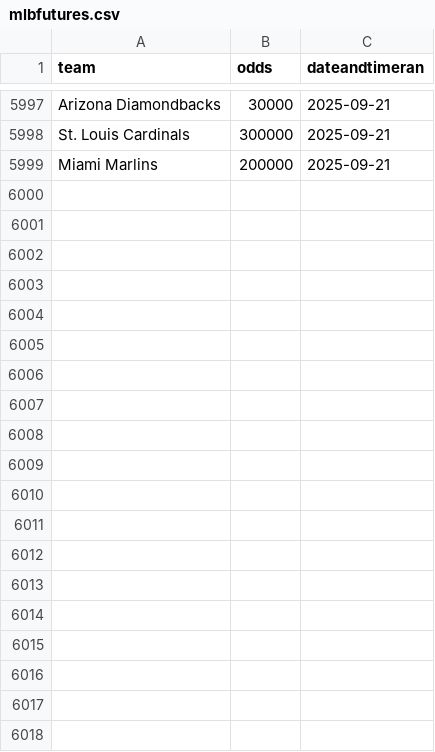
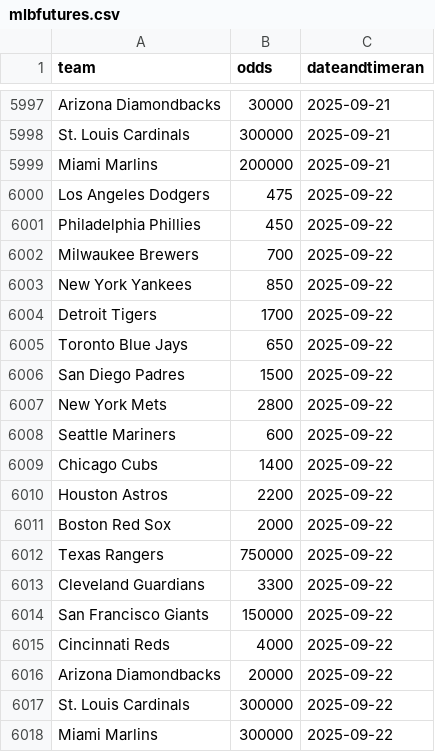
Before and after one commit to nels2248/mlbfutures, a CSV file: mlbfutures.csv, drawn as a sheet; only a part is shown, gaps mark what is left out; the diff names each change by its address in the sheet, - before the commit and + after, or states it on an @@ line.

```diff
--- a/mlbfutures.csv
+++ b/mlbfutures.csv
+row 6000: Los Angeles Dodgers | 475 | 2025-09-22
+row 6001: Philadelphia Phillies | 450 | 2025-09-22
+row 6002: Milwaukee Brewers | 700 | 2025-09-22
+row 6003: New York Yankees | 850 | 2025-09-22
+row 6004: Detroit Tigers | 1700 | 2025-09-22
+row 6005: Toronto Blue Jays | 650 | 2025-09-22
+row 6006: San Diego Padres | 1500 | 2025-09-22
+row 6007: New York Mets | 2800 | 2025-09-22
+row 6008: Seattle Mariners | 600 | 2025-09-22
+row 6009: Chicago Cubs | 1400 | 2025-09-22
+row 6010: Houston Astros | 2200 | 2025-09-22
+row 6011: Boston Red Sox | 2000 | 2025-09-22
+row 6012: Texas Rangers | 750000 | 2025-09-22
+row 6013: Cleveland Guardians | 3300 | 2025-09-22
+row 6014: San Francisco Giants | 150000 | 2025-09-22
+row 6015: Cincinnati Reds | 4000 | 2025-09-22
+row 6016: Arizona Diamondbacks | 20000 | 2025-09-22
+row 6017: St. Louis Cardinals | 300000 | 2025-09-22
+row 6018: Miami Marlins | 300000 | 2025-09-22
```
Also changed, not shown: 1 other file.
